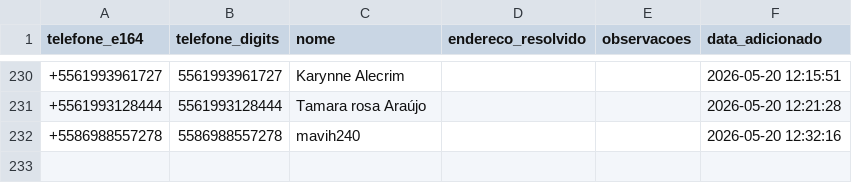
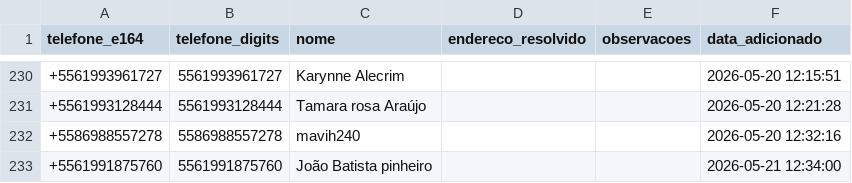
Before and after one commit to Tiuza1/meu-gps-entregas, a CSV file: enderecos_resolvidos.csv, drawn as a sheet; only a part is shown, gaps mark what is left out; the diff names each change by its address in the sheet, - before the commit and + after, or states it on an @@ line.

Commit message:
update: resolvido +5561991875760

```diff
--- a/enderecos_resolvidos.csv
+++ b/enderecos_resolvidos.csv
+row 233: +5561991875760 | 5561991875760 | João Batista pinheiro |  |  | 2026-05-21 12:34:00
```
